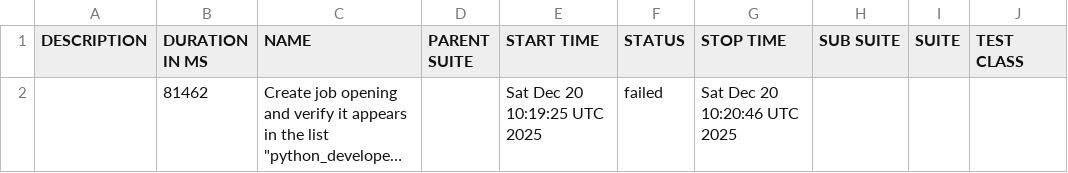
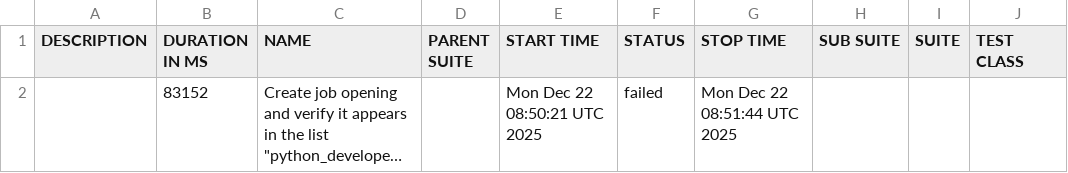
Before and after one commit to vibhorgoyal18/talent-talks-automation, a CSV file: data/suites.csv, drawn as a sheet; only a part is shown; long unchanged cells end in …; the diff names each change by its address in the sheet, - before the commit and + after, or states it on an @@ line.

```diff
--- a/data/suites.csv
+++ b/data/suites.csv
-B2 (DURATION IN MS): 81462
+B2 (DURATION IN MS): 83152
-E2 (START TIME): Sat Dec 20 10:19:25 UTC 2025
+E2 (START TIME): Mon Dec 22 08:50:21 UTC 2025
-G2 (STOP TIME): Sat Dec 20 10:20:46 UTC 2025
+G2 (STOP TIME): Mon Dec 22 08:51:44 UTC 2025
```
Also changed, not shown: 39 other files.
